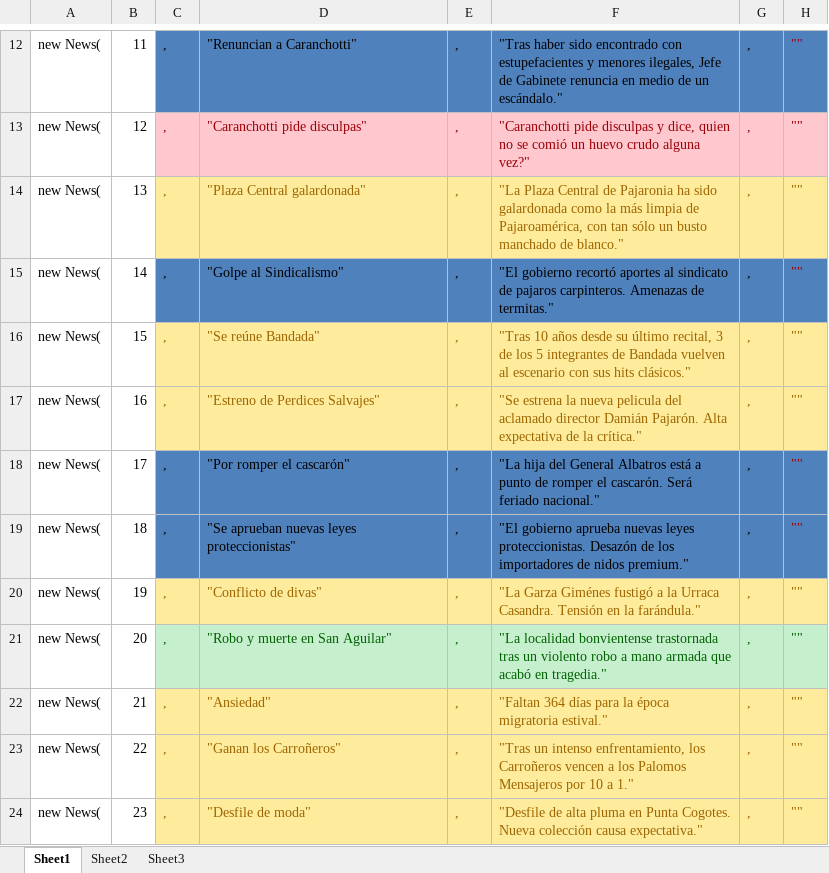
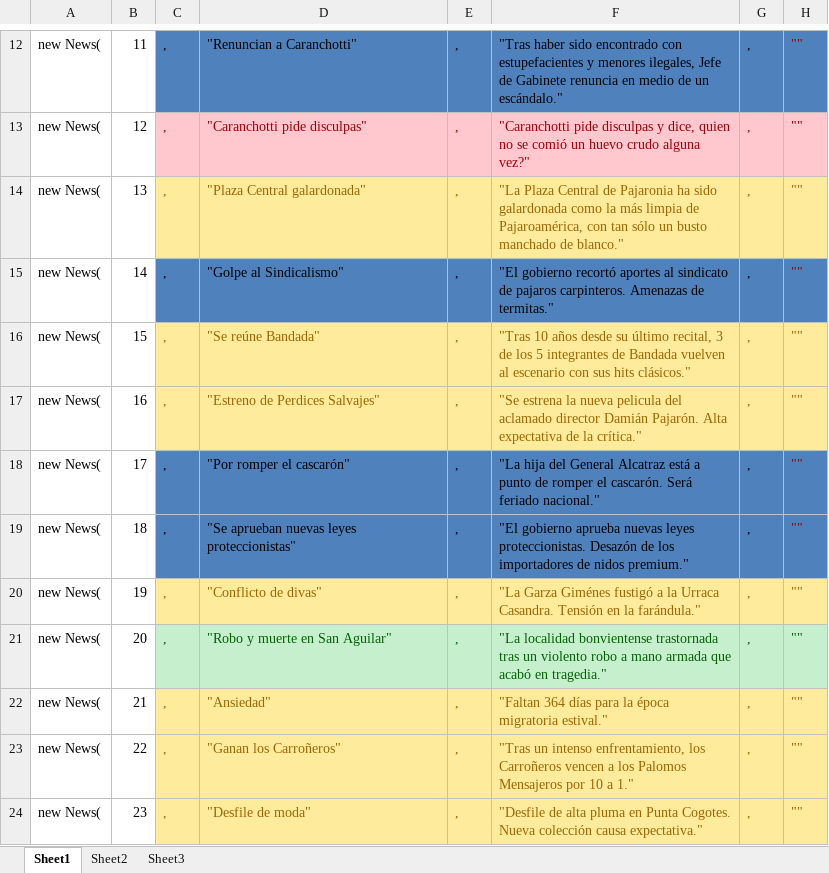
Before and after one commit to NochiGao/Journalist, an Excel workbook: Documentation/MasterNews.xlsx, sheet Sheet1, drawn as a sheet; only a part is shown, gaps mark what is left out; values as stored, in another font and other column widths than the file's, no borders; the diff covers the shown part only; the diff names each change by its address in the sheet, - before the commit and + after, or states it on an @@ line.

```diff
--- a/Documentation/MasterNews.xlsx (sheet Sheet1)
+++ b/Documentation/MasterNews.xlsx (sheet Sheet1)
-F18: …del General Albatros está a…
+F18: …del General Alcatraz está a…
```
Also changed, not shown: 48 edited cells and cell formats elsewhere in this sheet, 3 other files.
